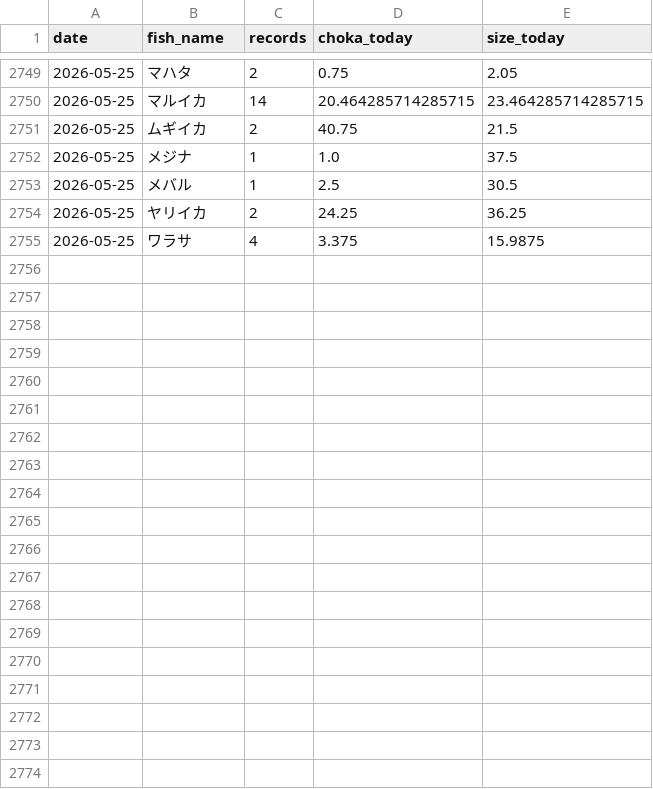
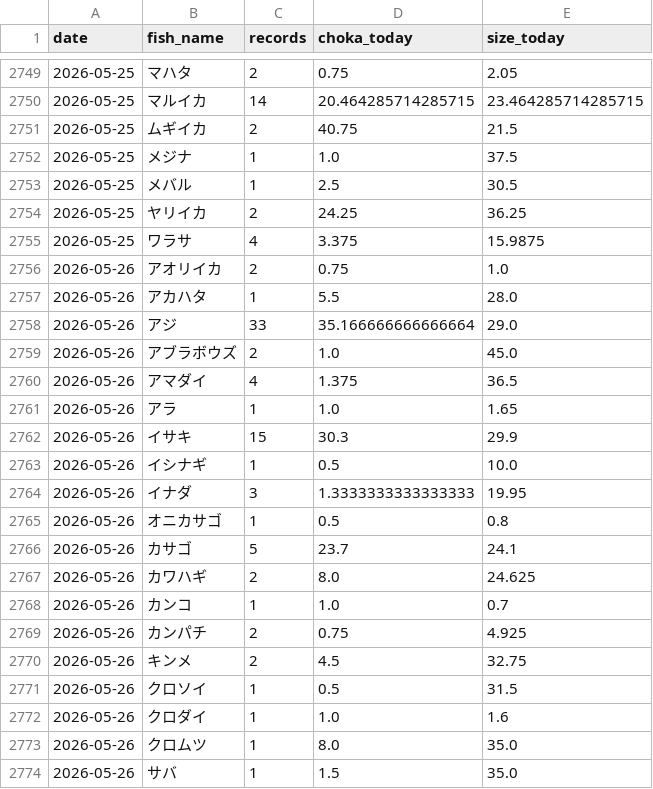
Before and after one commit to haradatakahiro/funaduri-tatiuo-auto, a CSV file: history/daily_metrics.csv, drawn as a sheet; only a part is shown, gaps mark what is left out; the diff covers the shown part only; the diff names each change by its address in the sheet, - before the commit and + after, or states it on an @@ line.

```diff
--- a/history/daily_metrics.csv
+++ b/history/daily_metrics.csv
+row 2756: 2026-05-26 | アオリイカ | 2 | 0.75 | 1.0
+row 2757: 2026-05-26 | アカハタ | 1 | 5.5 | 28.0
+row 2758: 2026-05-26 | アジ | 33 | 35.166666666666664 | 29.0
+row 2759: 2026-05-26 | アブラボウズ | 2 | 1.0 | 45.0
+row 2760: 2026-05-26 | アマダイ | 4 | 1.375 | 36.5
+row 2761: 2026-05-26 | アラ | 1 | 1.0 | 1.65
+row 2762: 2026-05-26 | イサキ | 15 | 30.3 | 29.9
+row 2763: 2026-05-26 | イシナギ | 1 | 0.5 | 10.0
+row 2764: 2026-05-26 | イナダ | 3 | 1.3333333333333333 | 19.95
+row 2765: 2026-05-26 | オニカサゴ | 1 | 0.5 | 0.8
+row 2766: 2026-05-26 | カサゴ | 5 | 23.7 | 24.1
+row 2767: 2026-05-26 | カワハギ | 2 | 8.0 | 24.625
+row 2768: 2026-05-26 | カンコ | 1 | 1.0 | 0.7
+row 2769: 2026-05-26 | カンパチ | 2 | 0.75 | 4.925
+row 2770: 2026-05-26 | キンメ | 2 | 4.5 | 32.75
+row 2771: 2026-05-26 | クロソイ | 1 | 0.5 | 31.5
+row 2772: 2026-05-26 | クロダイ | 1 | 1.0 | 1.6
+row 2773: 2026-05-26 | クロムツ | 1 | 8.0 | 35.0
+row 2774: 2026-05-26 | サバ | 1 | 1.5 | 35.0
```
Also changed, not shown: 17 added rows and 3 edited cells elsewhere in this file, 1 other file.
